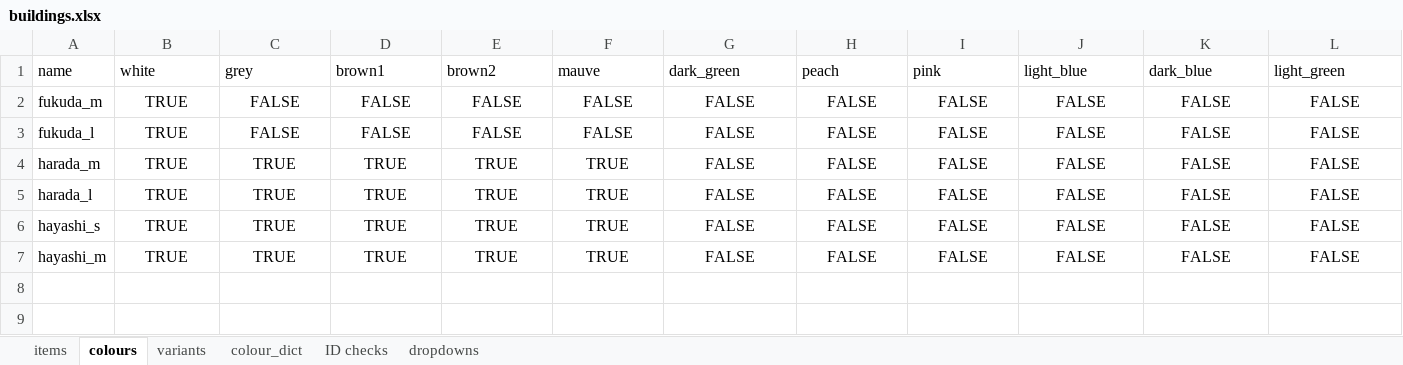
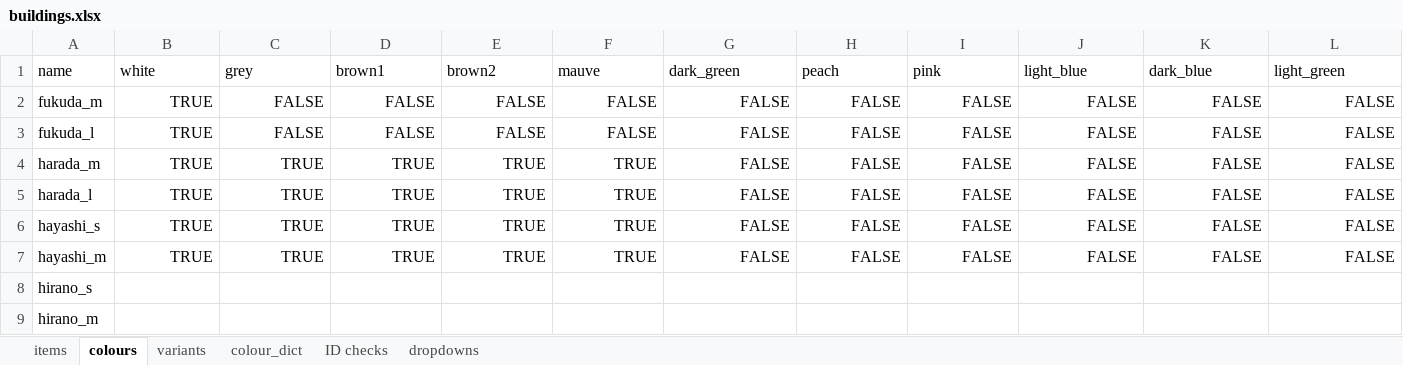
Before and after one commit to OpenTTD-JPplus/JPplusBuildings, an Excel workbook: docs/buildings.xlsx, sheet colours, drawn as a sheet; only a part is shown; values as stored, in another font and other column widths than the file's, no borders; rows hold the shown columns only; the diff covers the shown part only; the diff names each change by its address in the sheet, - before the commit and + after, or states it on an @@ line.

```diff
--- a/docs/buildings.xlsx (sheet colours)
+++ b/docs/buildings.xlsx (sheet colours)
-B2:L7 alignment: center
+B2:L7 alignment: right
+row 8: hirano_s
+row 9: hirano_m
```
Also changed, not shown: cell formats elsewhere in this sheet, sheet items, sheet ID checks, 49 other files.
